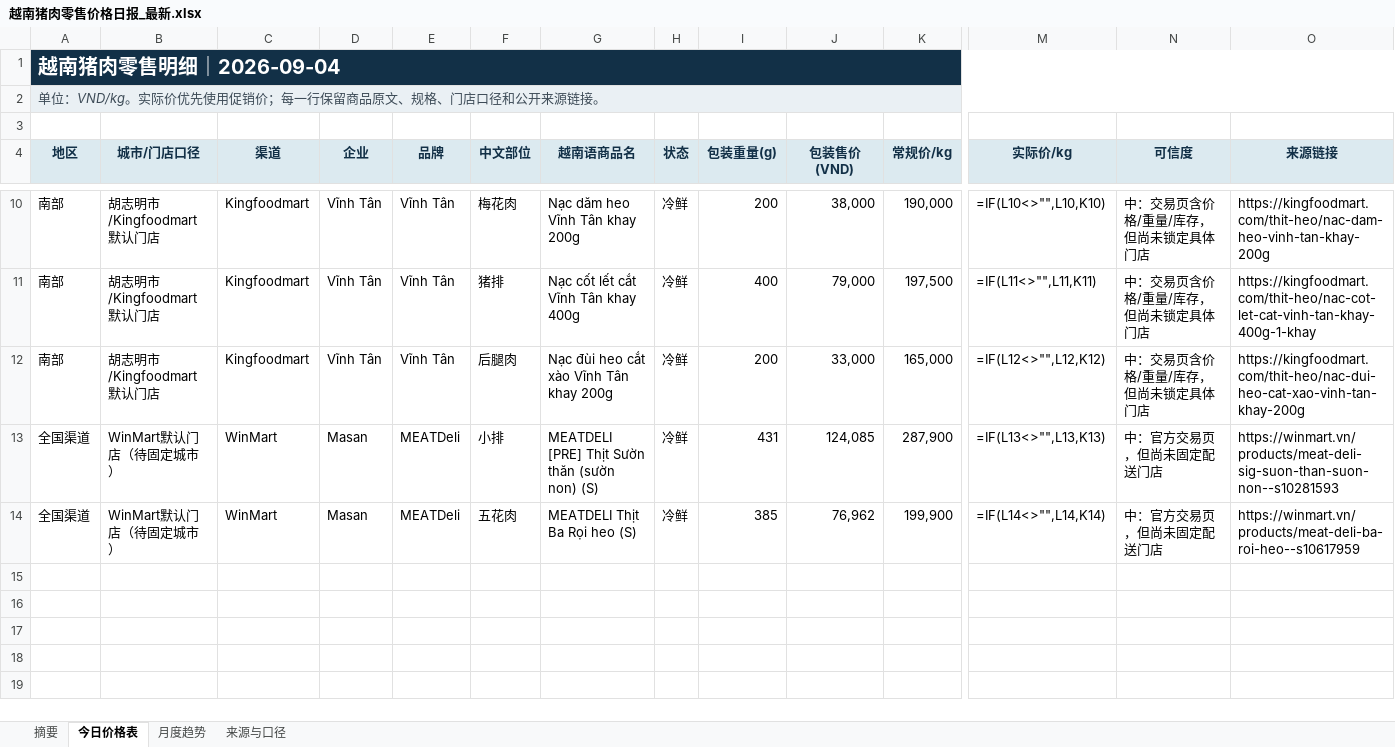
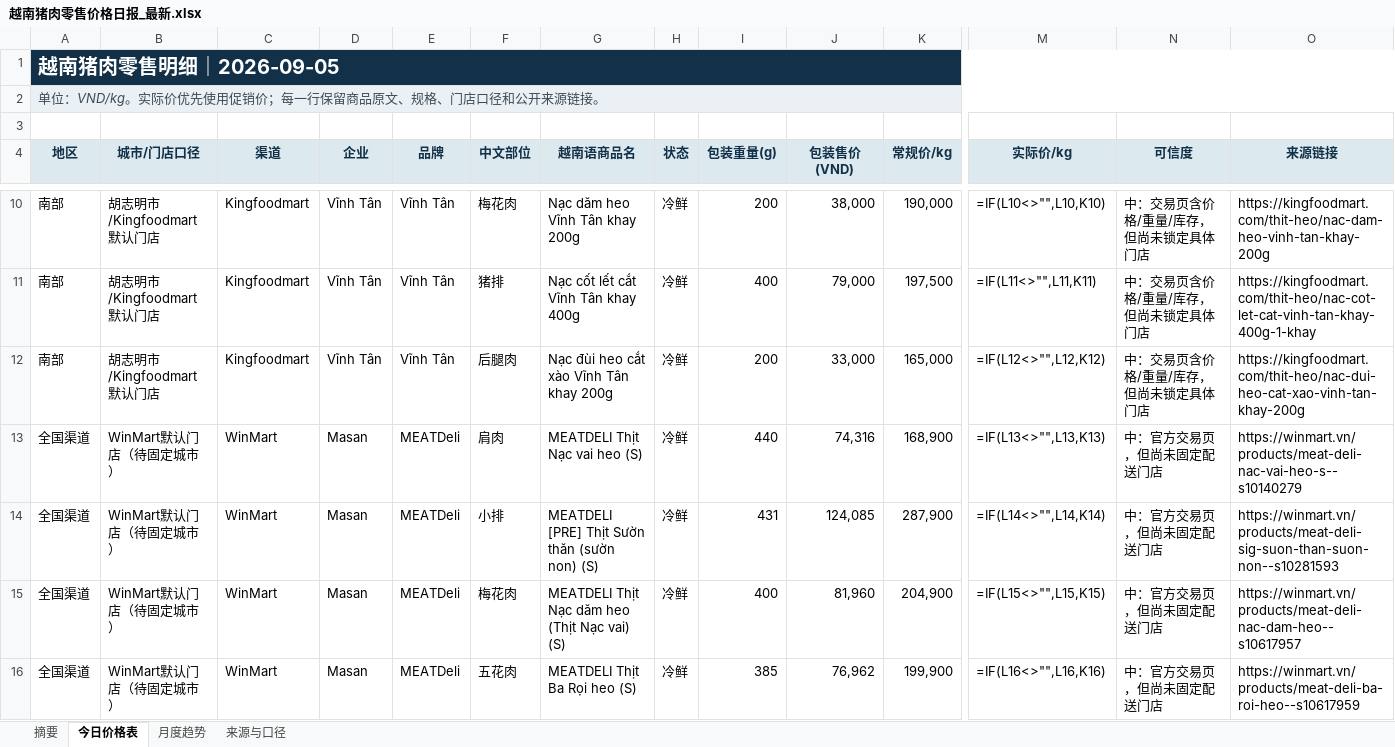
Before and after one commit to youxing2026-collab/vietnam-pig-reports, an Excel workbook: reports/越南猪肉零售价格日报_最新.xlsx, sheet 今日价格表, drawn as a sheet; only a part is shown, gaps mark what is left out; values as stored, in another font and other column widths than the file's, no borders; formulas without a stored value are shown as written; conditional formats not drawn; addresses are those after the commit; rows hold the shown columns only; the diff names each change by its address in the sheet, - before the commit and + after, or states it on an @@ line.

```diff
--- a/reports/越南猪肉零售价格日报_最新.xlsx (sheet 今日价格表)
+++ b/reports/越南猪肉零售价格日报_最新.xlsx (sheet 今日价格表)
-A1 (地区): 越南猪肉零售明细｜2026-09-04
+A1 (地区): 越南猪肉零售明细｜2026-09-05
+row 13: 全国渠道 | WinMart默认门店（待固定城市） | WinMart | Masan | MEATDeli | 肩肉 | MEATDELI Thịt Nạc vai heo (S) | 冷鲜 | 440 | 74,316 | 168,900 | =IF(L13<>"",L13,K13) | 中：官方交易页，但尚未固定配送门店 | https://winmart.vn/products/meat-deli-nac-vai-heo-s--s10140279
-M14 (实际价/kg): =IF(L13<>"",L13,K13)
+M14 (实际价/kg): =IF(L14<>"",L14,K14)
+row 15: 全国渠道 | WinMart默认门店（待固定城市） | WinMart | Masan | MEATDeli | 梅花肉 | MEATDELI Thịt Nạc dăm heo (Thịt Nạc vai) (S) | 冷鲜 | 400 | 81,960 | 204,900 | =IF(L15<>"",L15,K15) | 中：官方交易页，但尚未固定配送门店 | https://winmart.vn/products/meat-deli-nac-dam-heo--s10617957
-M16 (实际价/kg): =IF(L14<>"",L14,K14)
+M16 (实际价/kg): =IF(L16<>"",L16,K16)
```
Also changed, not shown: sheet 月度趋势, sheet 摘要, sheet 来源与口径, 1 other file.
